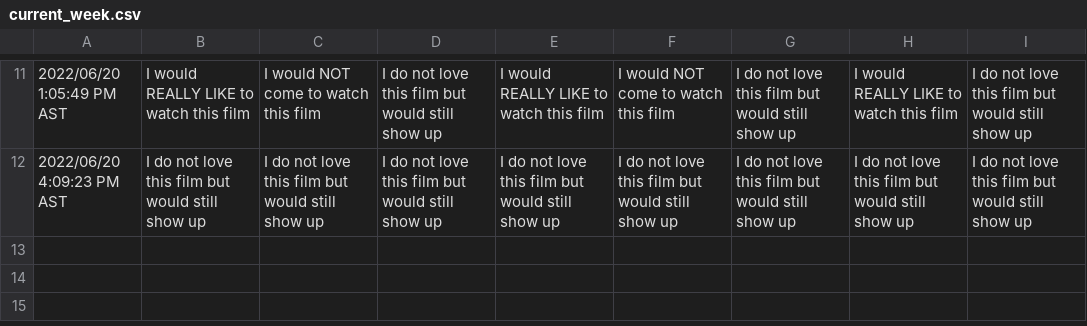
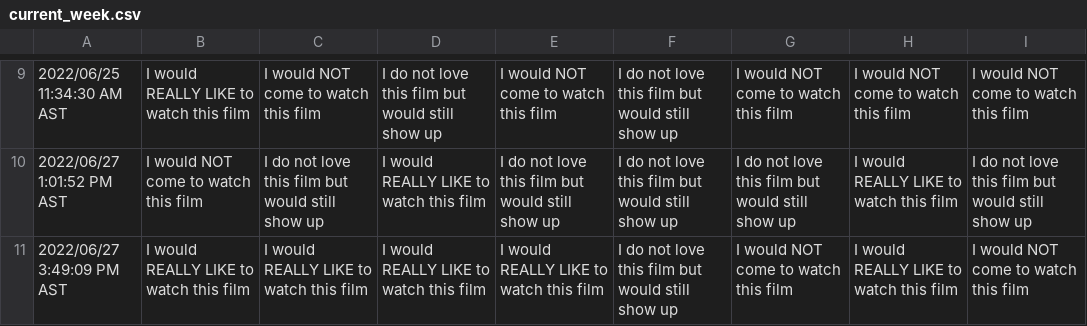
Before and after one commit to JCSzamosi/MovieNight, a CSV file: data/current_week.csv, drawn as a sheet; only a part is shown, gaps mark what is left out; the diff covers the shown part only.

```diff
--- a/data/current_week.csv
+++ b/data/current_week.csv
@@ -11,2 +9,3 @@
-"2022/06/20 1:05:49 PM AST","I would REALLY LIKE to watch this film","I would NOT come to watch this film","I do not love this film but would still show up","I would REALLY LIKE to watch this film","I would NOT come to watch this film","I do not love this film but would still show up","I would REALLY LIKE to watch this film","I do not love this film but would still show up"
-"2022/06/20 4:09:23 PM AST","I do not love this film but would still show up","I do not love this film but would still show up","I do not love this film but would still show up","I do not love this film but would still show up","I do not love this film but would still show up","I do not love this film but would still show up","I do not love this film but would still show up","I do not love this film but would still show up"
+"2022/06/25 11:34:30 AM AST","I would REALLY LIKE to watch this film","I would NOT come to watch this film","I do not love this film but would still show up","I would NOT come to watch this film","I do not love this film but would still show up","I would NOT come to watch this film","I would NOT come to watch this film","I would NOT come to watch this film"
+"2022/06/27 1:01:52 PM AST","I would NOT come to watch this film","I do not love this film but would still show up","I would REALLY LIKE to watch this film","I do not love this film but would still show up","I do not love this film but would still show up","I do not love this film but would still show up","I would REALLY LIKE to watch this film","I do not love this film but would still show up"
+"2022/06/27 3:49:09 PM AST","I would REALLY LIKE to watch this film","I would REALLY LIKE to watch this film","I would REALLY LIKE to watch this film","I would REALLY LIKE to watch this film","I do not love this film but would still show up","I would NOT come to watch this film","I would REALLY LIKE to watch this film","I would NOT come to watch this film"
```
Also changed, not shown: 3 added rows, 5 removed rows and 24 edited cells elsewhere in this file, data/current_movies.csv, 3 other files.
